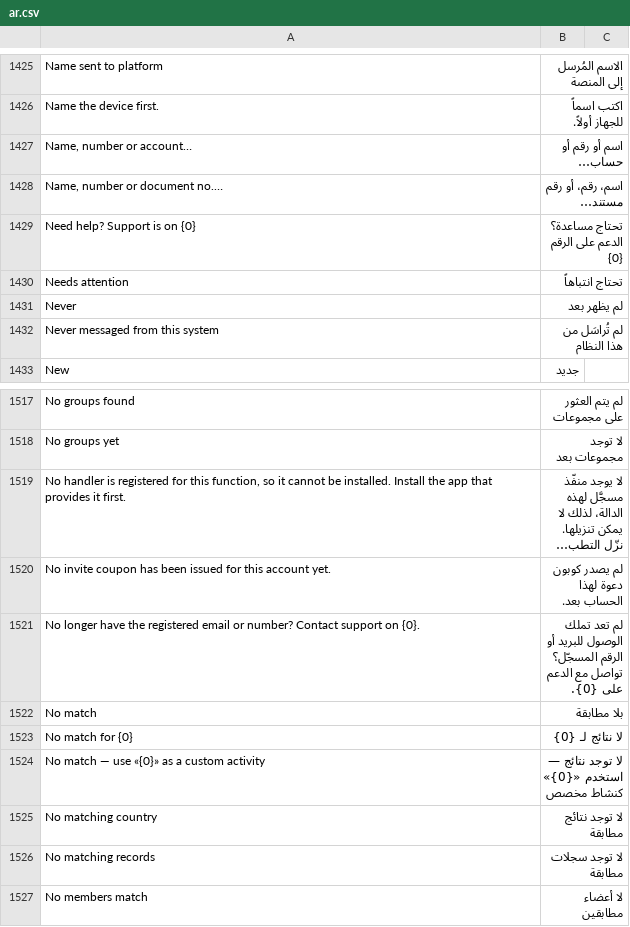
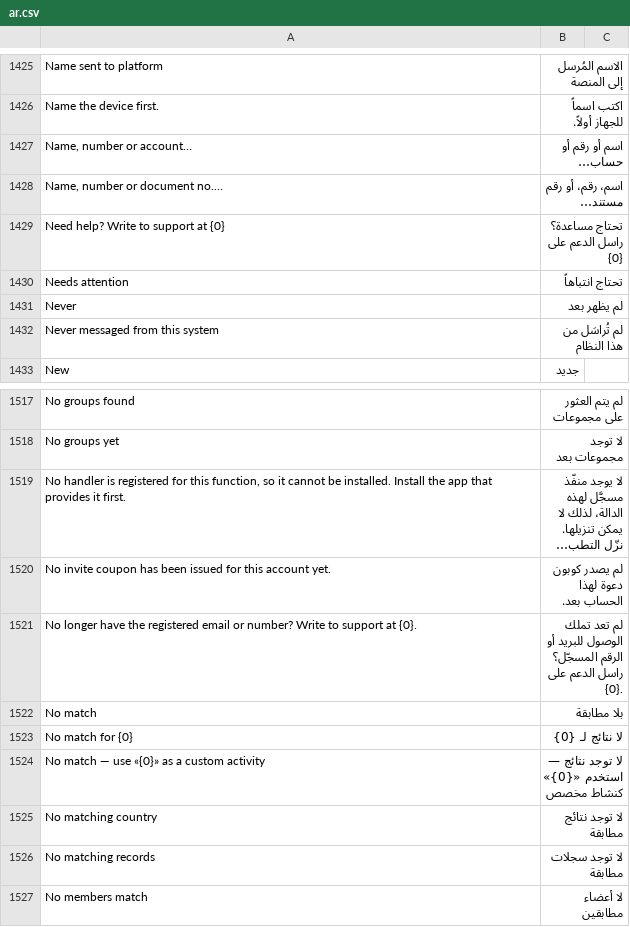
Before and after one commit to SANAD-Digital/whatsapp_next, a CSV file: whatsapp_next/translations/ar.csv, drawn as a sheet; only a part is shown, gaps mark what is left out; long unchanged cells end in ….

```diff
--- a/whatsapp_next/translations/ar.csv
+++ b/whatsapp_next/translations/ar.csv
@@ -1428,3 +1428,3 @@ Name the device first.,اكتب اسماً للجهاز أولاً.,
 "Name, number or document no.…",اسم، رقم، أو رقم مستند…,
-Need help? Support is on {0},تحتاج مساعدة؟ الدعم على الرقم {0},
+Need help? Write to support at {0},تحتاج مساعدة؟ راسل الدعم على {0},
 Needs attention,تحتاج انتباهاً,
@@ -1520,3 +1520,3 @@ No groups yet,لا توجد مجموعات بعد,
 No invite coupon has been issued for this account yet.,لم يصدر كوبون دعوة لهذا الحساب بعد.,
-No longer have the registered email or number? Contact support on {0}.,لم تعد تملك الوصول للبريد أو الرقم المسجّل؟ تواصل مع الدعم على {0}.,
+No longer have the registered email or number? Write to support at {0}.,لم تعد تملك الوصول للبريد أو الرقم المسجّل؟ راسل الدعم على {0}.,
 No match,بلا مطابقة,
```
Also changed, not shown: 2 other files.
